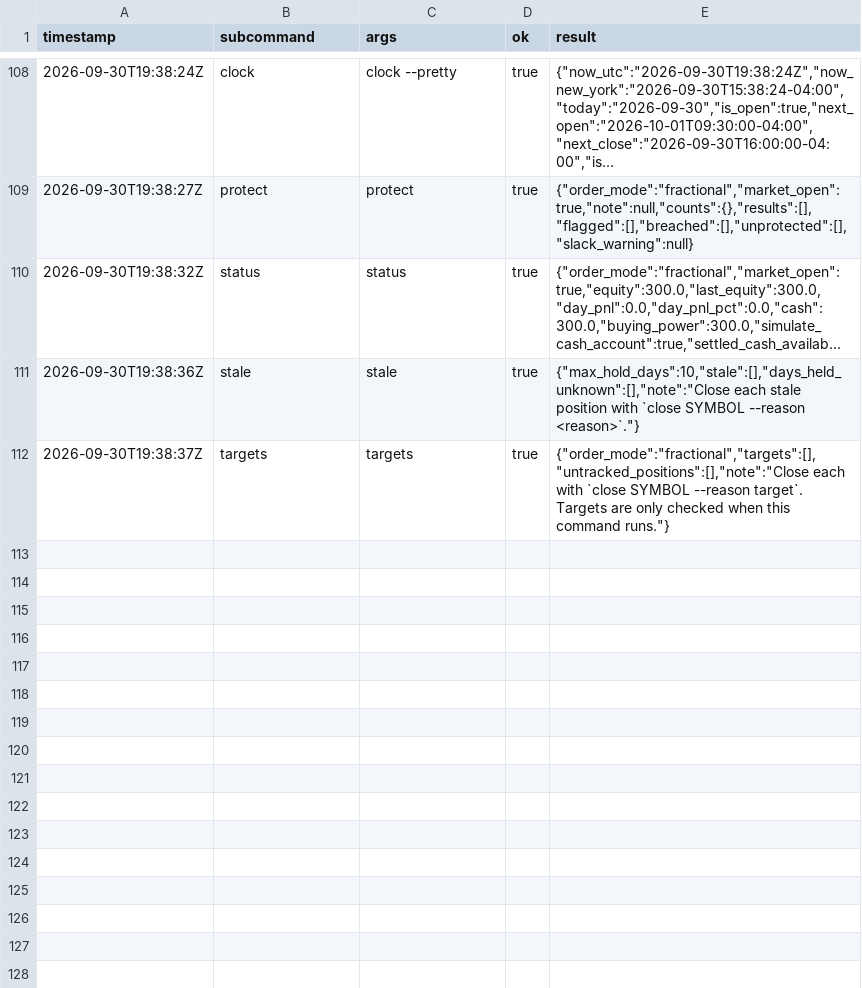
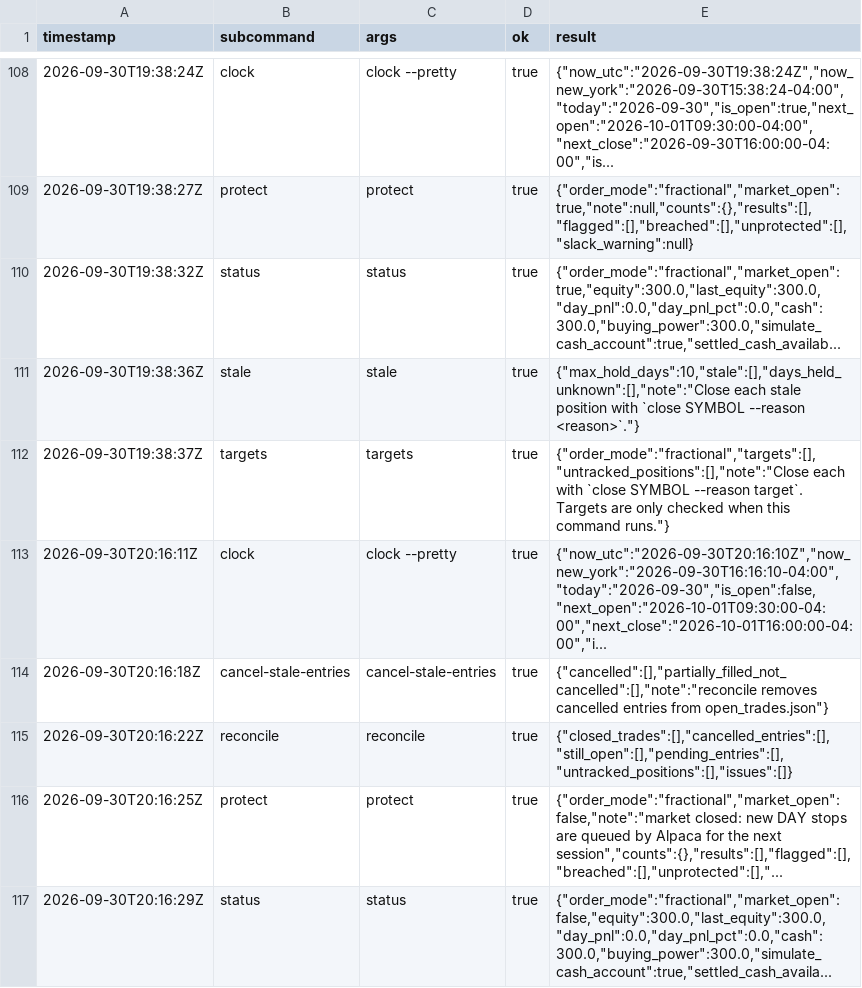
Before and after one commit to reegannn/Alpaca-Trading, a CSV file: state/run_log.csv, drawn as a sheet; only a part is shown, gaps mark what is left out.

```diff
--- a/state/run_log.csv
+++ b/state/run_log.csv
@@ -112 +112,6 @@ timestamp,subcommand,args,ok,result
 2026-09-30T19:38:37Z,targets,targets,true,"{""order_mode"":""fractional"",""targets"":[],""untracked_positions"":[],""note"":""Close each with `close SYMBOL --reason target`. Targets are only checked when this command runs.""}"
+2026-09-30T20:16:11Z,clock,clock --pretty,true,"{""now_utc"":""2026-09-30T20:16:10Z"",""now_new_york"":""2026-09-30T16:16:10-04:00"",""today"":""2026-09-30"",""is_open"":false,""next_open"":""2026-10-01T09:30:00-04:00"",""next_close"":""2026-10-01T16:00:00-04:00"",""i..."
+2026-09-30T20:16:18Z,cancel-stale-entries,cancel-stale-entries,true,"{""cancelled"":[],""partially_filled_not_cancelled"":[],""note"":""reconcile removes cancelled entries from open_trades.json""}"
+2026-09-30T20:16:22Z,reconcile,reconcile,true,"{""closed_trades"":[],""cancelled_entries"":[],""still_open"":[],""pending_entries"":[],""untracked_positions"":[],""issues"":[]}"
+2026-09-30T20:16:25Z,protect,protect,true,"{""order_mode"":""fractional"",""market_open"":false,""note"":""market closed: new DAY stops are queued by Alpaca for the next session"",""counts"":{},""results"":[],""flagged"":[],""breached"":[],""unprotected"":[],""..."
+2026-09-30T20:16:29Z,status,status,true,"{""order_mode"":""fractional"",""market_open"":false,""equity"":300.0,""last_equity"":300.0,""day_pnl"":0.0,""day_pnl_pct"":0.0,""cash"":300.0,""buying_power"":300.0,""simulate_cash_account"":true,""settled_cash_availa..."
```
Also changed, not shown: 1 other file.
